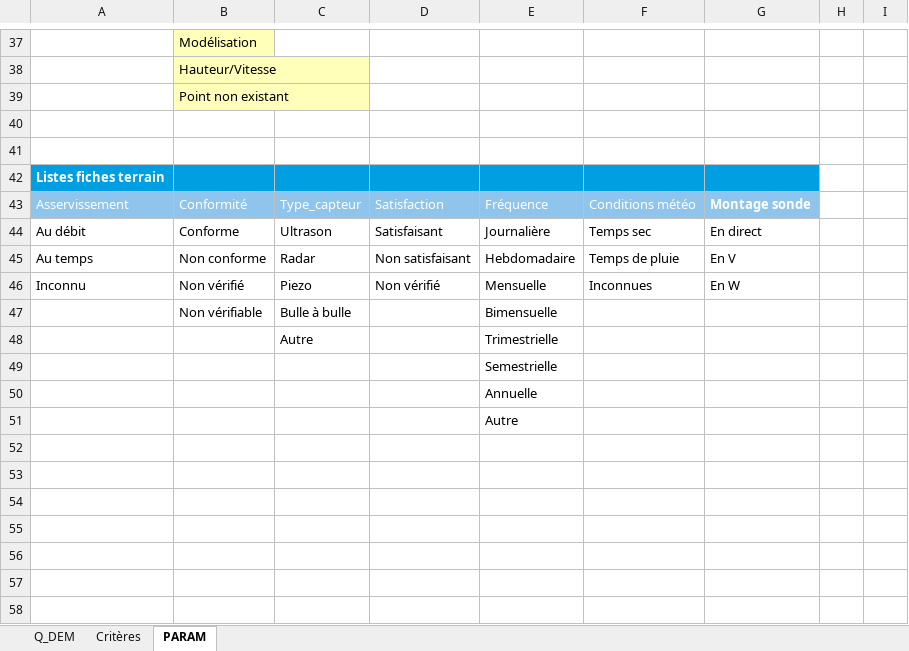
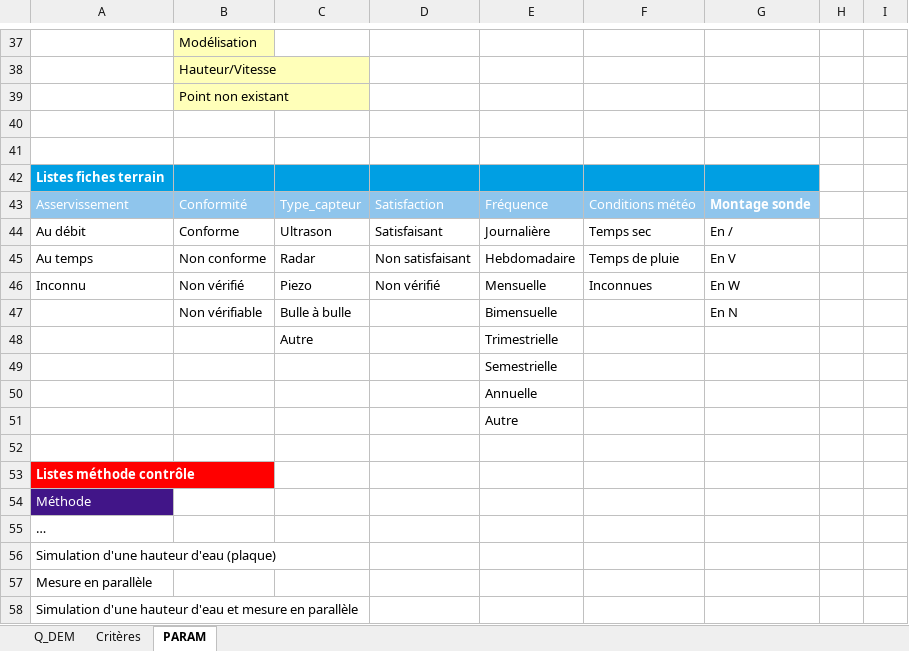
Before and after one commit to ndhuygelaere/autosurveillance_steu_excel, an Excel workbook: AutosurveillanceTemplates/Q_DEM.xlsx, sheet PARAM, drawn as a sheet; only a part is shown, gaps mark what is left out; values as stored, in another font and other column widths than the file's, no borders; conditional formats not drawn; the diff names each change by its address in the sheet, - before the commit and + after, or states it on an @@ line.

```diff
--- a/AutosurveillanceTemplates/Q_DEM.xlsx (sheet PARAM)
+++ b/AutosurveillanceTemplates/Q_DEM.xlsx (sheet PARAM)
-G44: En direct
+G44: En /
-G47: (empty)
+G47: En N
+row 52: (empty)
+row 53: Listes méthode contrôle
+row 54: Méthode
+row 55: …
+row 56: Simulation d'une hauteur d'eau (plaque)
+row 57: Mesure en parallèle
+row 58: Simulation d'une hauteur d'eau et mesure en parallèle
```
Also changed, not shown: sheet Q_DEM, hidden cells, AutosurveillanceTemplates/Comparatif.xlsx, AutosurveillanceTemplates/PLUVIO.xlsx, 5 other files.
